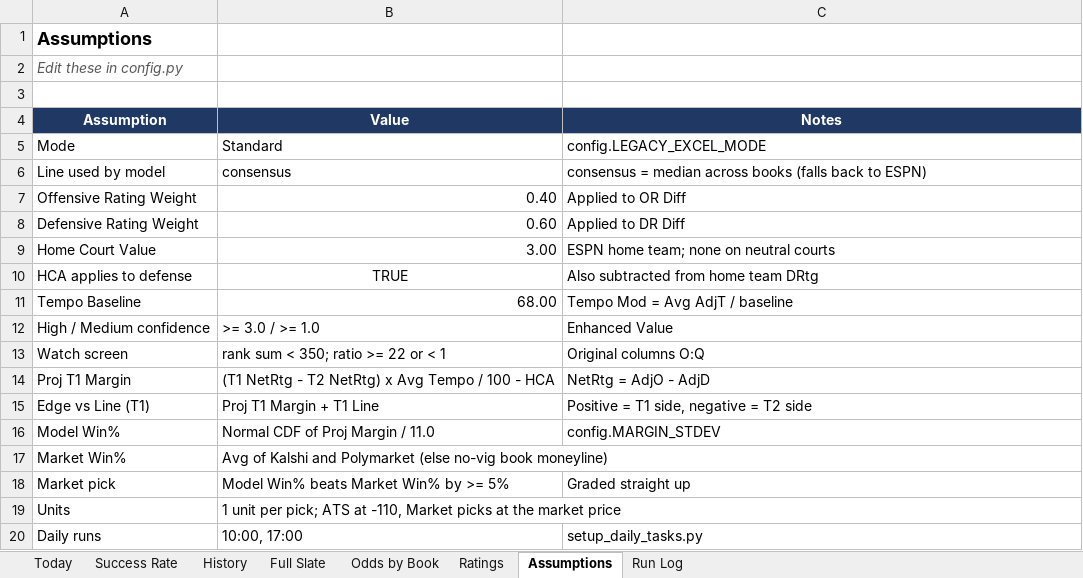
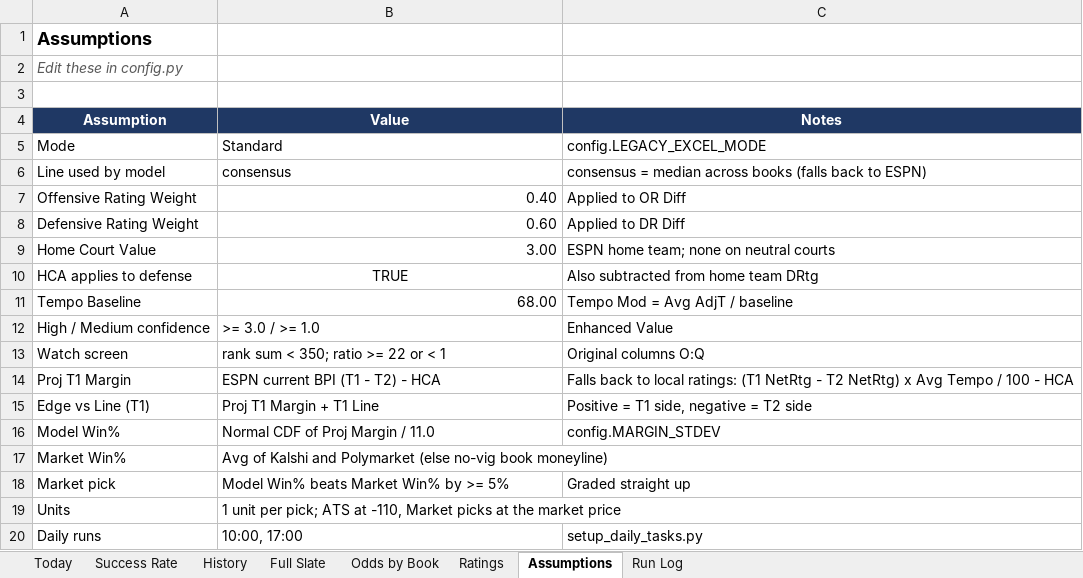
Before and after one commit to coltenmorris/ncaam-model, an Excel workbook: docs/NCAAM_Dashboard.xlsx, sheet Assumptions, drawn as a sheet; values as stored, in another font and other column widths than the file's, no borders; the diff names each change by its address in the sheet, - before the commit and + after, or states it on an @@ line.

```diff
--- a/docs/NCAAM_Dashboard.xlsx (sheet Assumptions)
+++ b/docs/NCAAM_Dashboard.xlsx (sheet Assumptions)
-B14 (Value): (T1 NetRtg - T2 NetRtg) x Avg Tempo / 100 - HCA
+B14 (Value): ESPN current BPI (T1 - T2) - HCA
-C14 (Notes): NetRtg = AdjO - AdjD
+C14 (Notes): Falls back to local ratings: (T1 NetRtg - T2 NetRtg) x Avg Tempo / 100 - HCA
```
Also changed, not shown: sheet Ratings, sheet Full Slate, sheet History, sheet Odds by Book, sheet Today, sheet Success Rate, 1 more sheet, 9 other files.
